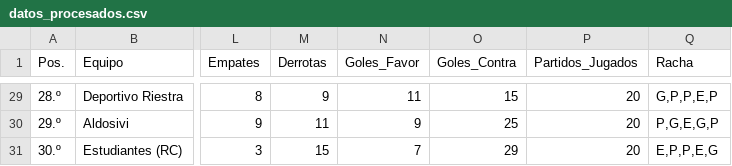
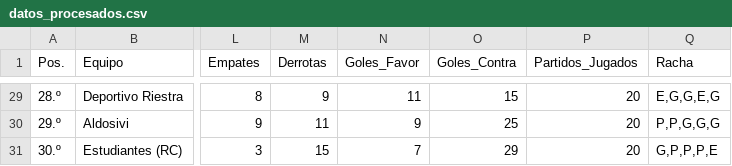
Before and after one commit to Juani10000/win-predictor, a CSV file: datos_procesados.csv, drawn as a sheet; only a part is shown, gaps mark what is left out; the diff covers the shown part only; the diff names each change by its address in the sheet, - before the commit and + after, or states it on an @@ line.

```diff
--- a/datos_procesados.csv
+++ b/datos_procesados.csv
-Q29 (Racha): G,P,P,E,P
+Q29 (Racha): E,G,G,E,G
-Q30 (Racha): P,G,E,G,P
+Q30 (Racha): P,P,G,G,G
-Q31 (Racha): E,P,P,E,G
+Q31 (Racha): G,P,P,P,E
```
Also changed, not shown: 27 edited cells elsewhere in this file.
